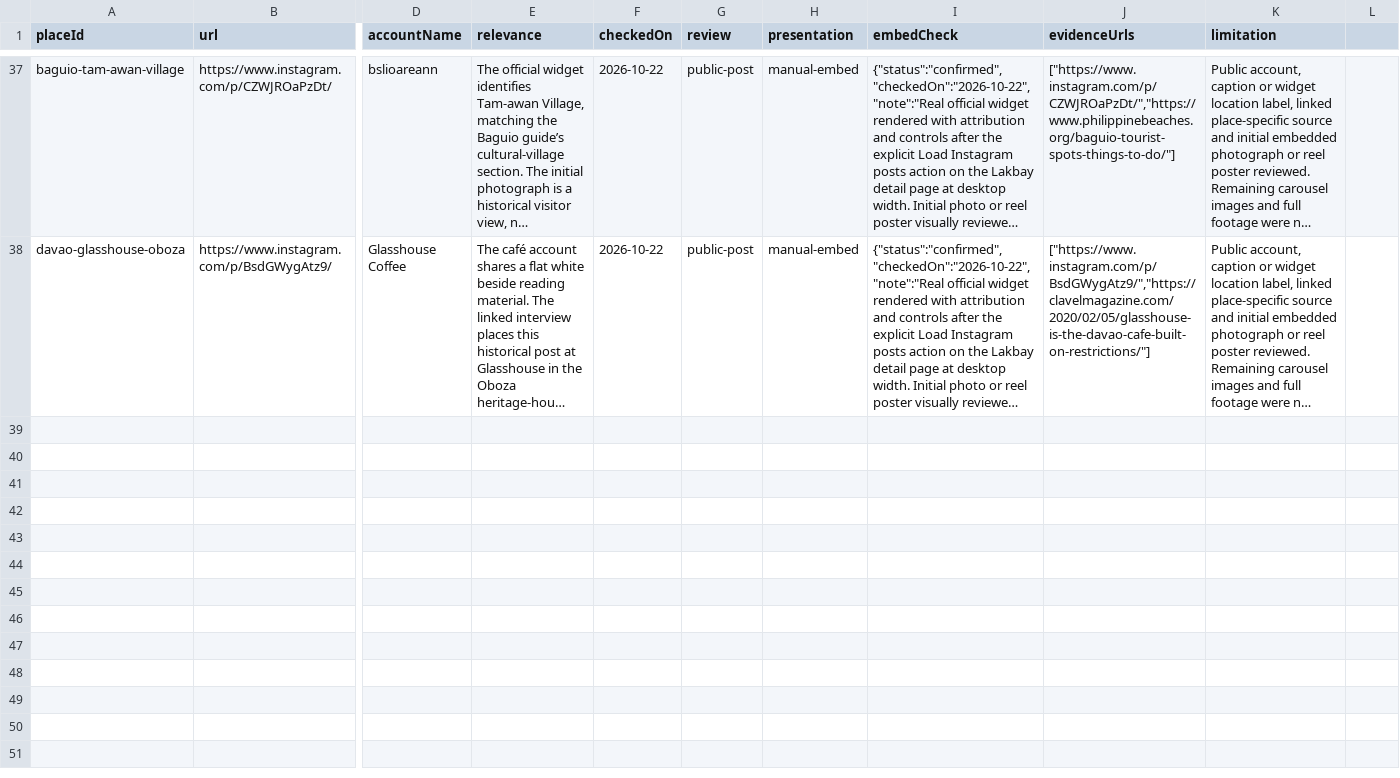
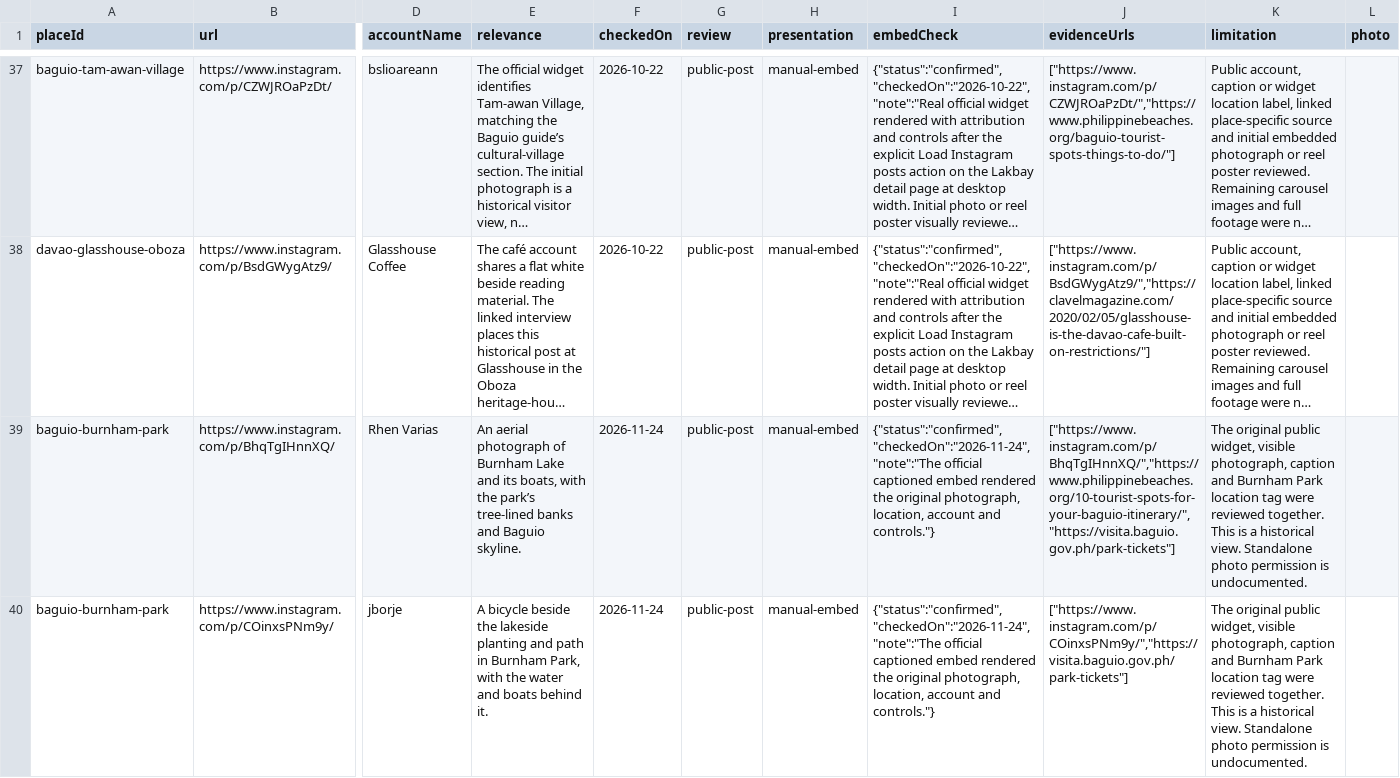
Before and after one commit to DrewWakefield10/Itenerary-Planner, a CSV file: public/data/lakbay-instagram.csv, drawn as a sheet; only a part is shown, gaps mark what is left out; long unchanged cells end in …; rows hold the shown columns only; the diff covers the shown part only; the diff names each change by its address in the sheet, - before the commit and + after, or states it on an @@ line.

Commit message:
Add opt-in Instagram galleries to Lakbay places

```diff
--- a/public/data/lakbay-instagram.csv
+++ b/public/data/lakbay-instagram.csv
-L1: (empty)
+L1: photo
+row 39: baguio-burnham-park | https://www.instagram.com/p/BhqTgIHnnXQ/ | Rhen Varias | An aerial photograph of Burnham Lake and its boats, with the park’s tree-lined banks and Baguio skyline. | 2026-11-24 | public-post | manual-embed | {"status":"confirmed","checkedOn":"2026-11-24","note":"The official captioned embed rendered the original photograph, location, account and controls."} | ["https://www.instagram.com/p/BhqTgIHnnXQ/","https://www.philippinebeaches.org/10-tourist-spots-for-your-baguio-itinerary/","https://visita.baguio.gov.ph/park-tickets"] | The original public widget, visible photograph, caption and Burnham Park location tag were reviewed together. This is a historical view. Standalone photo permission is undocumented.
+row 40: baguio-burnham-park | https://www.instagram.com/p/COinxsPNm9y/ | jborje | A bicycle beside the lakeside planting and path in Burnham Park, with the water and boats behind it. | 2026-11-24 | public-post | manual-embed | {"status":"confirmed","checkedOn":"2026-11-24","note":"The official captioned embed rendered the original photograph, location, account and controls."} | ["https://www.instagram.com/p/COinxsPNm9y/","https://visita.baguio.gov.ph/park-tickets"] | The original public widget, visible photograph, caption and Burnham Park location tag were reviewed together. This is a historical view. Standalone photo permission is undocumented.
```
Also changed, not shown: 2 added rows elsewhere in this file, 41 other files.
